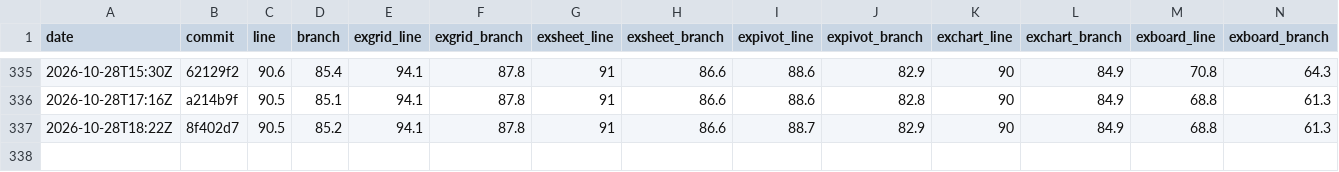
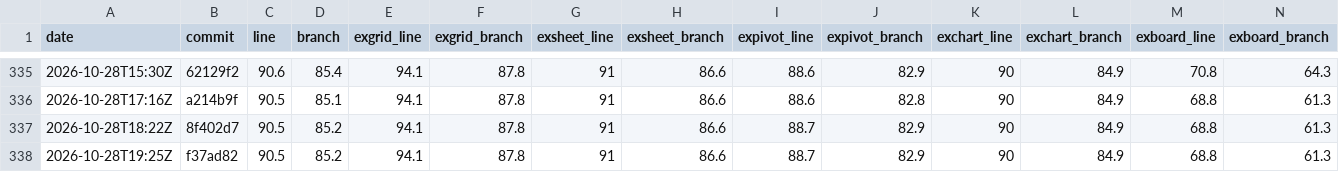
Before and after one commit to AkiraMisawa/ex-grid, a CSV file: history.csv, drawn as a sheet; only a part is shown, gaps mark what is left out; rows hold the shown columns only; the diff names each change by its address in the sheet, - before the commit and + after, or states it on an @@ line.

```diff
--- a/history.csv
+++ b/history.csv
+row 338: 2026-10-28T19:25Z | f37ad82 | 90.5 | 85.2 | 94.1 | 87.8 | 91 | 86.6 | 88.7 | 82.9 | 90 | 84.9 | 68.8 | 61.3
```
Also changed, not shown: 1 other file.
